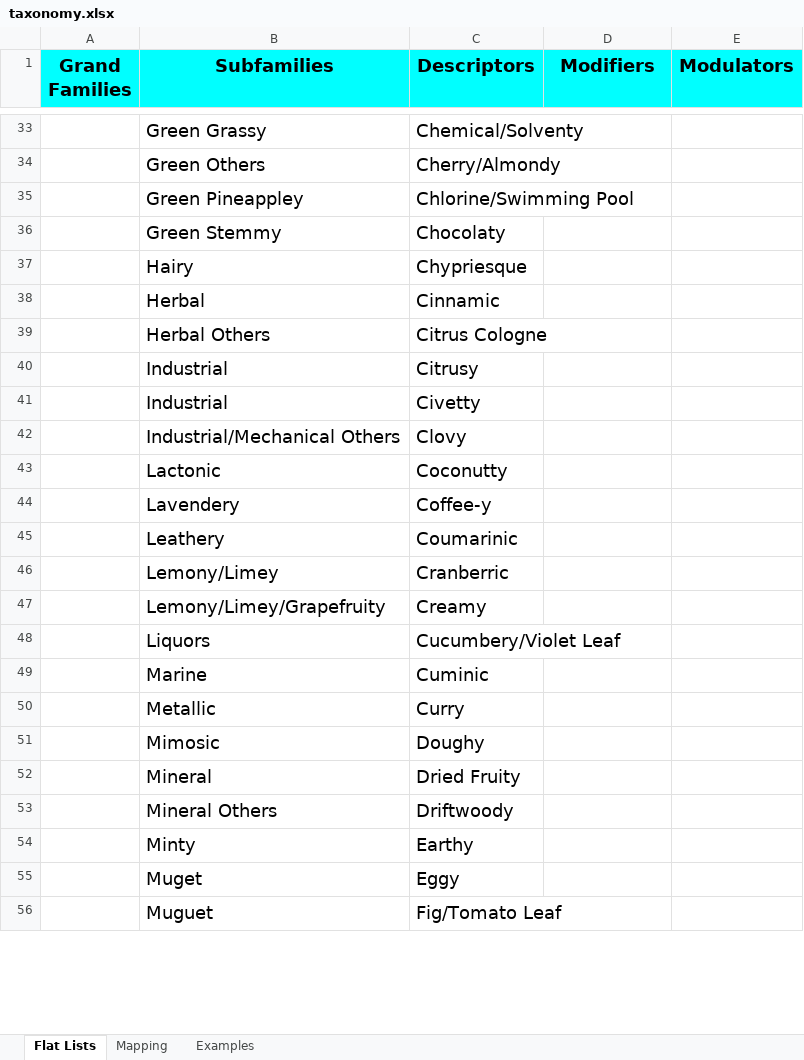
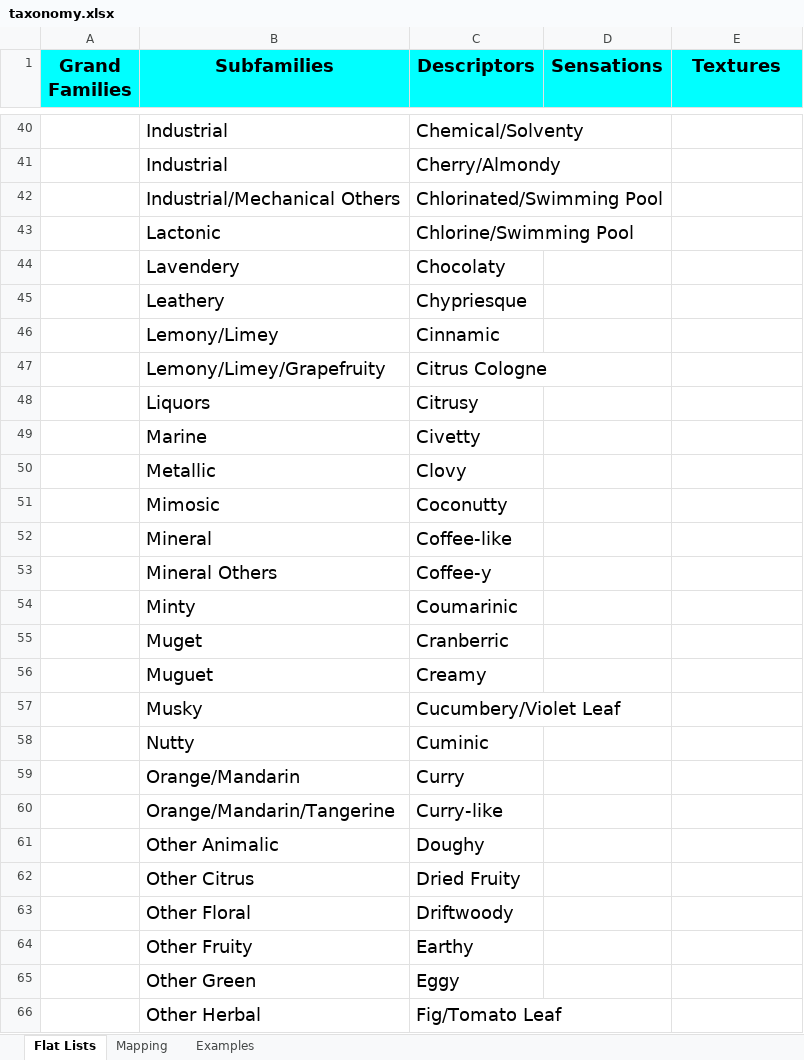
Before and after one commit to osmoai/taxonomy, an Excel workbook: data/taxonomy.xlsx, sheet Flat Lists, drawn as a sheet; only a part is shown, gaps mark what is left out; values as stored, in another font and other column widths than the file's, no borders; charts and pictures not drawn; addresses are those after the commit; the diff covers the shown part only; the diff names each change by its address in the sheet, - before the commit and + after, or states it on an @@ line.

```diff
--- a/data/taxonomy.xlsx (sheet Flat Lists)
+++ b/data/taxonomy.xlsx (sheet Flat Lists)
-D1: Modifiers
+D1: Sensations
-E1: Modulators
+E1: Textures
-B40 (Subfamilies): Green Grassy
+B40 (Subfamilies): Industrial
-B41 (Subfamilies): Green Others
+B41 (Subfamilies): Industrial
+row 42:  | Industrial/Mechanical Others | Chlorinated/Swimming Pool
-B43 (Subfamilies): Green Pineappley
+B43 (Subfamilies): Lactonic
-B44 (Subfamilies): Green Stemmy
+B44 (Subfamilies): Lavendery
-B45 (Subfamilies): Hairy
+B45 (Subfamilies): Leathery
-B46 (Subfamilies): Herbal
+B46 (Subfamilies): Lemony/Limey
-B47 (Subfamilies): Herbal Others
+B47 (Subfamilies): Lemony/Limey/Grapefruity
-B48 (Subfamilies): Industrial
+B48 (Subfamilies): Liquors
-B49 (Subfamilies): Industrial
+B49 (Subfamilies): Marine
-B50 (Subfamilies): Industrial/Mechanical Others
+B50 (Subfamilies): Metallic
-B51 (Subfamilies): Lactonic
+B51 (Subfamilies): Mimosic
+row 52:  | Mineral | Coffee-like
-B53 (Subfamilies): Lavendery
+B53 (Subfamilies): Mineral Others
-B54 (Subfamilies): Leathery
+B54 (Subfamilies): Minty
-B55 (Subfamilies): Lemony/Limey
+B55 (Subfamilies): Muget
-B56 (Subfamilies): Lemony/Limey/Grapefruity
+B56 (Subfamilies): Muguet
-B57 (Subfamilies): Liquors
+B57 (Subfamilies): Musky
-B58 (Subfamilies): Marine
+B58 (Subfamilies): Nutty
-B59 (Subfamilies): Metallic
+B59 (Subfamilies): Orange/Mandarin
+row 60:  | Orange/Mandarin/Tangerine | Curry-like
-B61 (Subfamilies): Mimosic
+B61 (Subfamilies): Other Animalic
-B62 (Subfamilies): Mineral
+B62 (Subfamilies): Other Citrus
-B63 (Subfamilies): Mineral Others
+B63 (Subfamilies): Other Floral
-B64 (Subfamilies): Minty
+B64 (Subfamilies): Other Fruity
-B65 (Subfamilies): Muget
+B65 (Subfamilies): Other Green
-B66 (Subfamilies): Muguet
+B66 (Subfamilies): Other Herbal
```
Also changed, not shown: 18 added rows and 97 edited cells elsewhere in this sheet, sheet Examples, sheet Mapping, 6 other files.
